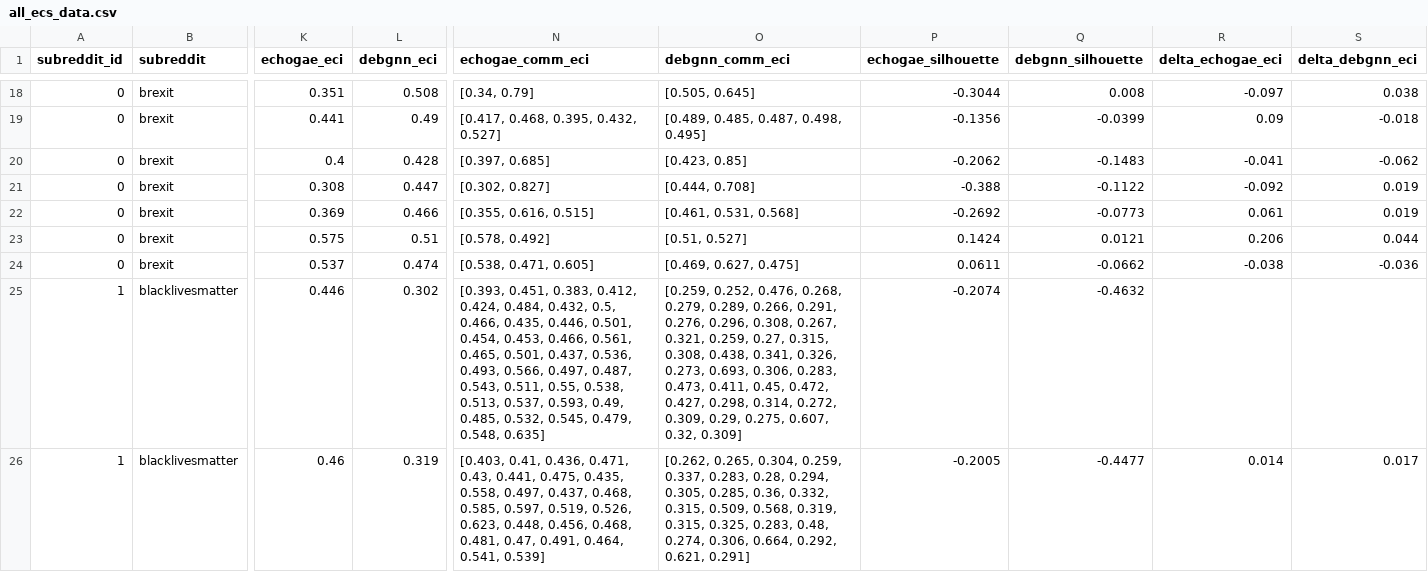
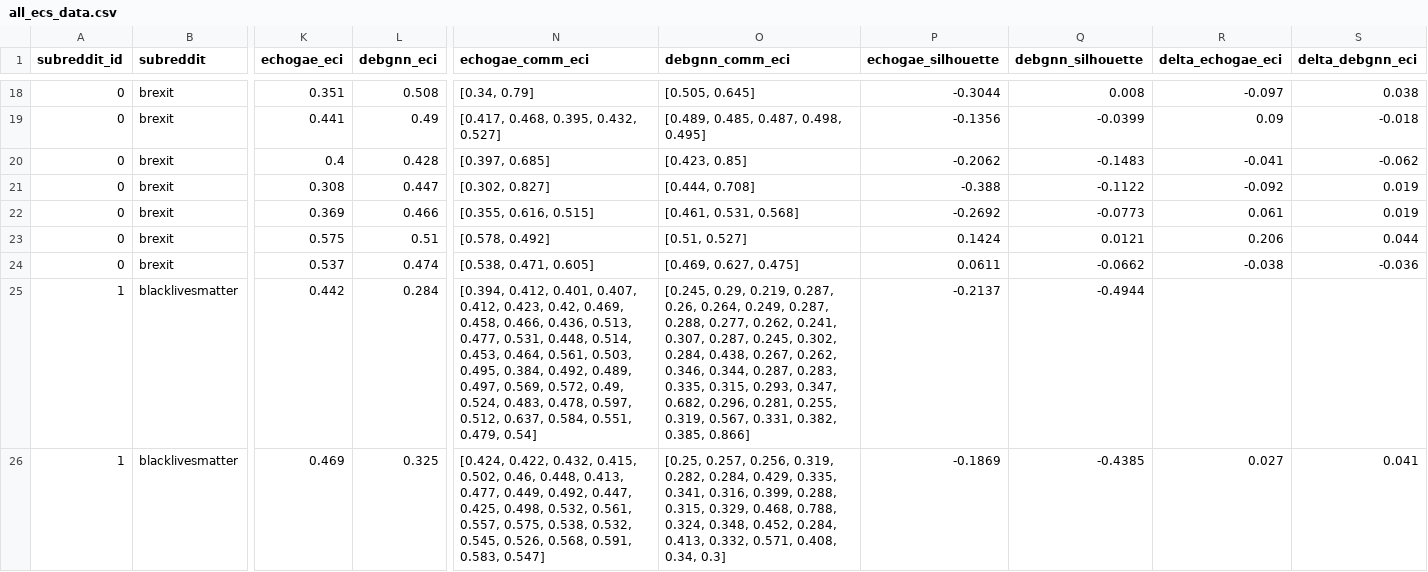
Before and after one commit to dutchmilkk/ecs_msc_project, a CSV file: results/ecs/all_ecs_data.csv, drawn as a sheet; only a part is shown, gaps mark what is left out; the diff covers the shown part only; the diff names each change by its address in the sheet, - before the commit and + after, or states it on an @@ line.

```diff
--- a/results/ecs/all_ecs_data.csv
+++ b/results/ecs/all_ecs_data.csv
-K25 (echogae_eci): 0.446
+K25 (echogae_eci): 0.442
-L25 (debgnn_eci): 0.302
+L25 (debgnn_eci): 0.284
-N25 (echogae_comm_eci): [0.393, 0.451, 0.383, 0.412, 0.424, 0.484, 0.432, 0.5, 0.466, 0.435, 0.446, 0.501, 0.454, 0.453, 0.466, 0.561, 0.465, 0.501, 0.437, 0.536, 0.493, 0.566, 0.497, 0.487, 0.543, 0.511, 0.55, 0.538, 0.513, 0.537, 0.593, 0.49, 0.485, 0.532, 0.545, 0.479, 0.548, 0.635]
+N25 (echogae_comm_eci): [0.394, 0.412, 0.401, 0.407, 0.412, 0.423, 0.42, 0.469, 0.458, 0.466, 0.436, 0.513, 0.477, 0.531, 0.448, 0.514, 0.453, 0.464, 0.561, 0.503, 0.495, 0.384, 0.492, 0.489, 0.497, 0.569, 0.572, 0.49, 0.524, 0.483, 0.478, 0.597, 0.512, 0.637, 0.584, 0.551, 0.479, 0.54]
-O25 (debgnn_comm_eci): [0.259, 0.252, 0.476, 0.268, 0.279, 0.289, 0.266, 0.291, 0.276, 0.296, 0.308, 0.267, 0.321, 0.259, 0.27, 0.315, 0.308, 0.438, 0.341, 0.326, 0.273, 0.693, 0.306, 0.283, 0.473, 0.411, 0.45, 0.472, 0.427, 0.298, 0.314, 0.272, 0.309, 0.29, 0.275, 0.607, 0.32, 0.309]
+O25 (debgnn_comm_eci): [0.245, 0.29, 0.219, 0.287, 0.26, 0.264, 0.249, 0.287, 0.288, 0.277, 0.262, 0.241, 0.307, 0.287, 0.245, 0.302, 0.284, 0.438, 0.267, 0.262, 0.346, 0.344, 0.287, 0.283, 0.335, 0.315, 0.293, 0.347, 0.682, 0.296, 0.281, 0.255, 0.319, 0.567, 0.331, 0.382, 0.385, 0.866]
-P25 (echogae_silhouette): -0.2074
+P25 (echogae_silhouette): -0.2137
-Q25 (debgnn_silhouette): -0.4632
+Q25 (debgnn_silhouette): -0.4944
-K26 (echogae_eci): 0.46
+K26 (echogae_eci): 0.469
-L26 (debgnn_eci): 0.319
+L26 (debgnn_eci): 0.325
-N26 (echogae_comm_eci): [0.403, 0.41, 0.436, 0.471, 0.43, 0.441, 0.475, 0.435, 0.558, 0.497, 0.437, 0.468, 0.585, 0.597, 0.519, 0.526, 0.623, 0.448, 0.456, 0.468, 0.481, 0.47, 0.491, 0.464, 0.541, 0.539]
+N26 (echogae_comm_eci): [0.424, 0.422, 0.432, 0.415, 0.502, 0.46, 0.448, 0.413, 0.477, 0.449, 0.492, 0.447, 0.425, 0.498, 0.532, 0.561, 0.557, 0.575, 0.538, 0.532, 0.545, 0.526, 0.568, 0.591, 0.583, 0.547]
-O26 (debgnn_comm_eci): [0.262, 0.265, 0.304, 0.259, 0.337, 0.283, 0.28, 0.294, 0.305, 0.285, 0.36, 0.332, 0.315, 0.509, 0.568, 0.319, 0.315, 0.325, 0.283, 0.48, 0.274, 0.306, 0.664, 0.292, 0.621, 0.291]
+O26 (debgnn_comm_eci): [0.25, 0.257, 0.256, 0.319, 0.282, 0.284, 0.429, 0.335, 0.341, 0.316, 0.399, 0.288, 0.315, 0.329, 0.468, 0.788, 0.324, 0.348, 0.452, 0.284, 0.413, 0.332, 0.571, 0.408, 0.34, 0.3]
-P26 (echogae_silhouette): -0.2005
+P26 (echogae_silhouette): -0.1869
-Q26 (debgnn_silhouette): -0.4477
+Q26 (debgnn_silhouette): -0.4385
-R26 (delta_echogae_eci): 0.014
+R26 (delta_echogae_eci): 0.027
-S26 (delta_debgnn_eci): 0.017
+S26 (delta_debgnn_eci): 0.041
```
Also changed, not shown: 73 edited cells elsewhere in this file, results/ecs/brexit_ecs_data.csv, results/ecs/ecs_summary_table.csv, 7 other files.
